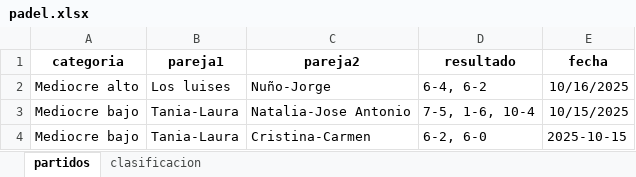
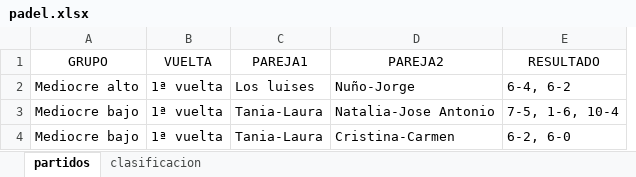
Before and after one commit to lcalle268/campeonato-padel, an Excel workbook: padel.xlsx, sheet partidos, drawn as a sheet; values as stored, in another font and other column widths than the file's, no borders; removed rows and columns are numbered as before the commit, all else as after; the diff names each change by its address in the sheet, - before the commit and + after, or states it on an @@ line.

```diff
--- a/padel.xlsx (sheet partidos)
+++ b/padel.xlsx (sheet partidos)
+column B, rows 2-4: all 1ª vuelta
-column E, rows 2-4: 10/16/2025 | 10/15/2025 | 2025-10-15
-row 1: categoria | pareja1 | pareja2 | resultado | fecha
+row 1: GRUPO | VUELTA | PAREJA1 | PAREJA2 | RESULTADO
```
Also changed, not shown: 1 other file.
